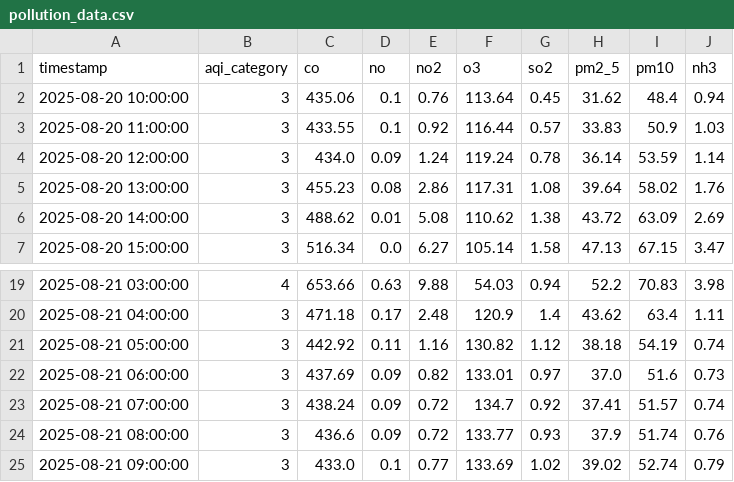
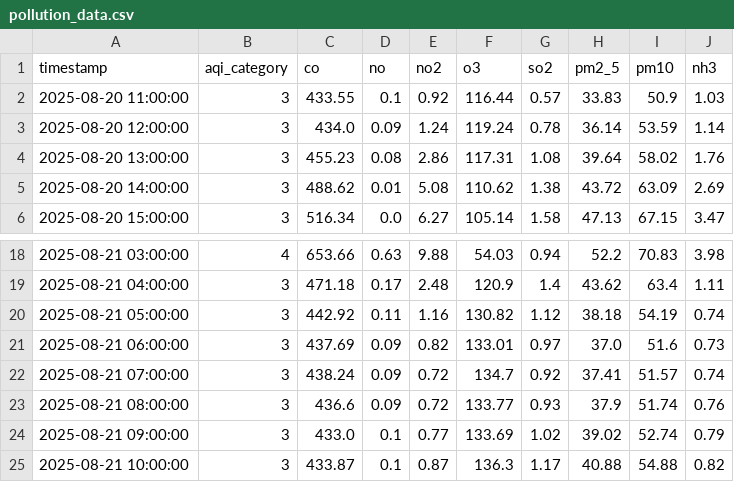
Before and after one commit to adeelkh21/peshawar-aqi, a CSV file: data_repositories/raw/pollution_data.csv, drawn as a sheet; only a part is shown, gaps mark what is left out; removed rows and columns are numbered as before the commit, all else as after; the diff names each change by its address in the sheet, - before the commit and + after, or states it on an @@ line.

```diff
--- a/data_repositories/raw/pollution_data.csv
+++ b/data_repositories/raw/pollution_data.csv
-row 2: 2025-08-20 10:00:00 | 3 | 435.06 | 0.1 | 0.76 | 113.64 | 0.45 | 31.62 | 48.4 | 0.94
+row 25: 2025-08-21 10:00:00 | 3 | 433.87 | 0.1 | 0.87 | 136.3 | 1.17 | 40.88 | 54.88 | 0.82
```
Also changed, not shown: 8 other files.
